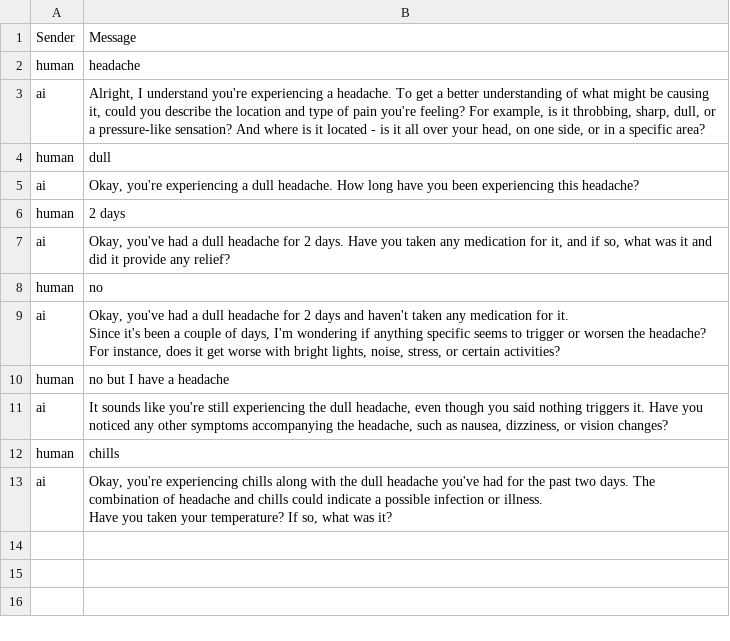
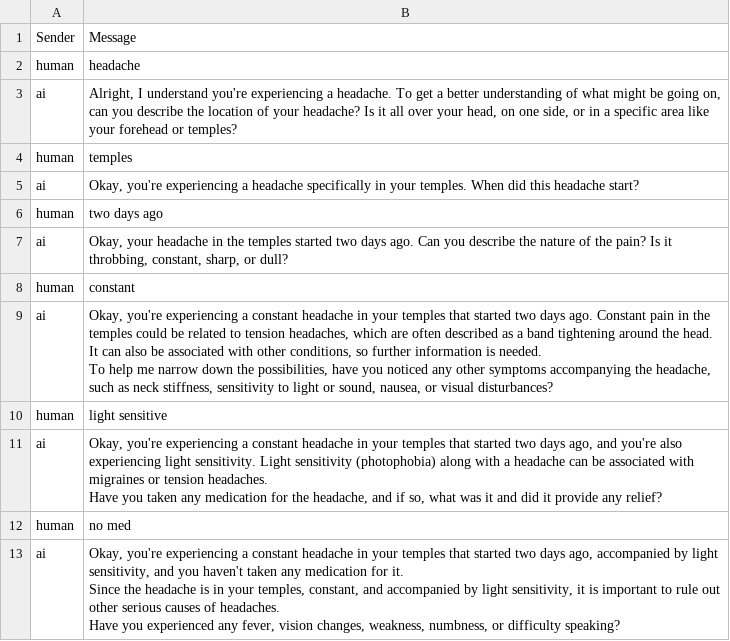
Before and after one commit to charan00000/emoryhacks, a CSV file: conversation.csv, drawn as a sheet.

```diff
--- a/conversation.csv
+++ b/conversation.csv
@@ -2,22 +2,26 @@ Sender,Message
 human,headache
-ai,"Alright, I understand you're experiencing a headache. To get a better understanding of what might be causing it, could you describe the location and type of pain you're feeling? For example, is it throbbing, sharp, dull, or a pressure-like sensation? And where is it located - is it all over your head, on one side, or in a specific area?
-"
-human,dull
-ai,"Okay, you're experiencing a dull headache. How long have you been experiencing this headache?
-"
-human,2 days
-ai,"Okay, you've had a dull headache for 2 days. Have you taken any medication for it, and if so, what was it and did it provide any relief?
-"
-human,no
-ai,"Okay, you've had a dull headache for 2 days and haven't taken any medication for it.
-
-Since it's been a couple of days, I'm wondering if anything specific seems to trigger or worsen the headache? For instance, does it get worse with bright lights, noise, stress, or certain activities?
-"
-human,no but I have a headache
-ai,"It sounds like you're still experiencing the dull headache, even though you said nothing triggers it. Have you noticed any other symptoms accompanying the headache, such as nausea, dizziness, or vision changes?
-"
-human,chills
-ai,"Okay, you're experiencing chills along with the dull headache you've had for the past two days. The combination of headache and chills could indicate a possible infection or illness.
-
-Have you taken your temperature? If so, what was it?
-"
+ai,"Alright, I understand you're experiencing a headache. To get a better understanding of what might be going on, can you describe the location of your headache? Is it all over your head, on one side, or in a specific area like your forehead or temples?
+"
+human,temples
+ai,"Okay, you're experiencing a headache specifically in your temples. When did this headache start?
+"
+human,two days ago
+ai,"Okay, your headache in the temples started two days ago. Can you describe the nature of the pain? Is it throbbing, constant, sharp, or dull?
+"
+human,constant
+ai,"Okay, you're experiencing a constant headache in your temples that started two days ago. Constant pain in the temples could be related to tension headaches, which are often described as a band tightening around the head. It can also be associated with other conditions, so further information is needed.
+
+To help me narrow down the possibilities, have you noticed any other symptoms accompanying the headache, such as neck stiffness, sensitivity to light or sound, nausea, or visual disturbances?
+"
+human,light sensitive
+ai,"Okay, you're experiencing a constant headache in your temples that started two days ago, and you're also experiencing light sensitivity. Light sensitivity (photophobia) along with a headache can be associated with migraines or tension headaches.
+
+Have you taken any medication for the headache, and if so, what was it and did it provide any relief?
+"
+human,no med
+ai,"Okay, you're experiencing a constant headache in your temples that started two days ago, accompanied by light sensitivity, and you haven't taken any medication for it.
+
+Since the headache is in your temples, constant, and accompanied by light sensitivity, it is important to rule out other serious causes of headaches.
+
+Have you experienced any fever, vision changes, weakness, numbness, or difficulty speaking?
+"
```
Also changed, not shown: 3 other files.
